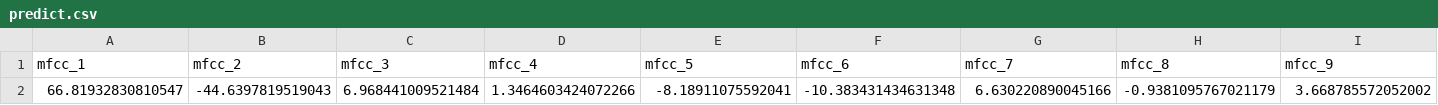
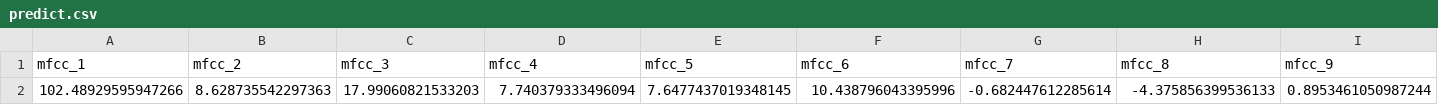
Before and after one commit to sashimi-oss/recog-tng, a CSV file: my_memo_app/predict.csv, drawn as a sheet; only a part is shown; removed rows and columns are numbered as before the commit, all else as after; rows hold the shown columns only; the diff names each change by its address in the sheet, - before the commit and + after, or states it on an @@ line.

```diff
--- a/my_memo_app/predict.csv
+++ b/my_memo_app/predict.csv
-row 2: 66.81932830810547 | -44.6397819519043 | 6.968441009521484 | 1.3464603424072266 | -8.18911075592041 | -10.383431434631348 | 6.630220890045166 | -0.9381095767021179 | 3.668785572052002
+row 2: 102.48929595947266 | 8.628735542297363 | 17.99060821533203 | 7.740379333496094 | 7.6477437019348145 | 10.438796043395996 | -0.682447612285614 | -4.375856399536133 | 0.8953461050987244
```
Also changed, not shown: 22 other files.
